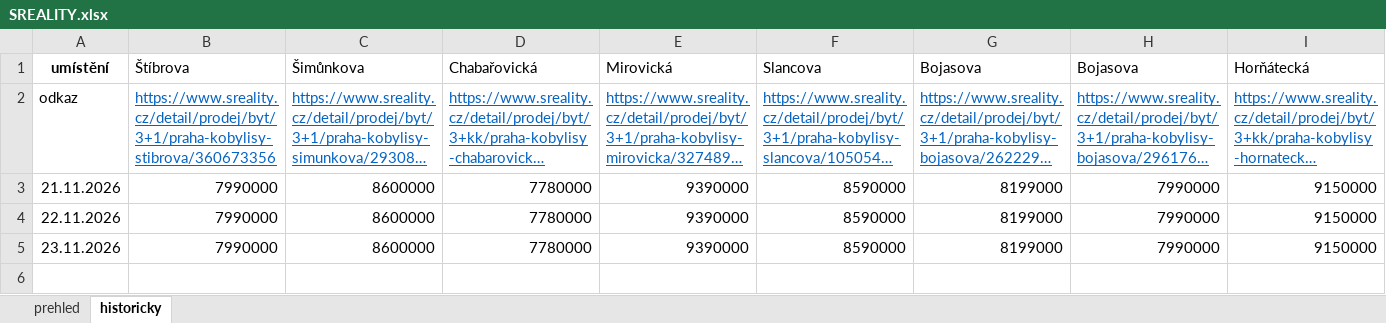
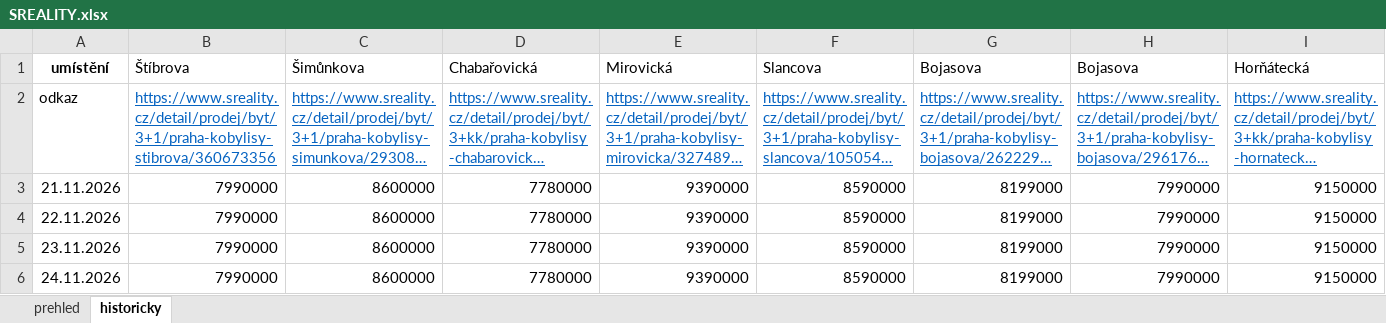
Before and after one commit to HATA159951/sr, an Excel workbook: SREALITY.xlsx, sheet historicky, drawn as a sheet; only a part is shown; long unchanged cells end in …; values as stored, in another font and other column widths than the file's, no borders; rows hold the shown columns only; the diff names each change by its address in the sheet, - before the commit and + after, or states it on an @@ line.

```diff
--- a/SREALITY.xlsx (sheet historicky)
+++ b/SREALITY.xlsx (sheet historicky)
+row 6: 24.11.2026 | 7990000 | 8600000 | 7780000 | 9390000 | 8590000 | 8199000 | 7990000 | 9150000
```
Also changed, not shown: sheet prehled.
